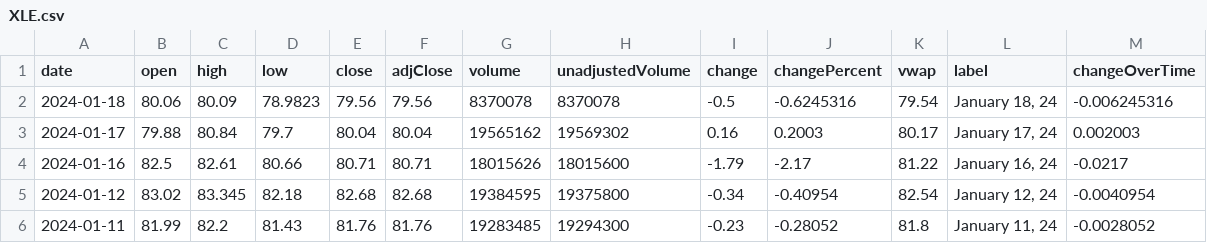
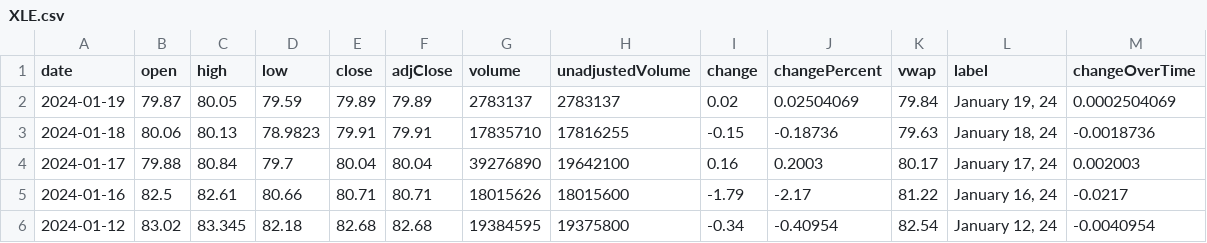
Before and after one commit to junyoung-sim/ddpg-quant, a CSV file: data/XLE.csv, drawn as a sheet; only a part is shown; the shorter side is filled out with more unchanged rows.

```diff
--- a/data/XLE.csv
+++ b/data/XLE.csv
@@ -1,4 +1,5 @@
 date,open,high,low,close,adjClose,volume,unadjustedVolume,change,changePercent,vwap,label,changeOverTime
-2024-01-18,80.06,80.09,78.9823,79.56,79.56,8370078,8370078,-0.5,-0.6245316,79.54,"January 18, 24",-0.006245316
-2024-01-17,79.88,80.84,79.7,80.04,80.04,19565162,19569302,0.16,0.2003,80.17,"January 17, 24",0.002003
+2024-01-19,79.87,80.05,79.59,79.89,79.89,2783137,2783137,0.02,0.02504069,79.84,"January 19, 24",0.0002504069
+2024-01-18,80.06,80.13,78.9823,79.91,79.91,17835710,17816255,-0.15,-0.18736,79.63,"January 18, 24",-0.0018736
+2024-01-17,79.88,80.84,79.7,80.04,80.04,39276890,19642100,0.16,0.2003,80.17,"January 17, 24",0.002003
 2024-01-16,82.5,82.61,80.66,80.71,80.71,18015626,18015600,-1.79,-2.17,81.22,"January 16, 24",-0.0217
```
Also changed, not shown: data/EUR=X.csv, data/GLD.csv, 25 other files.
